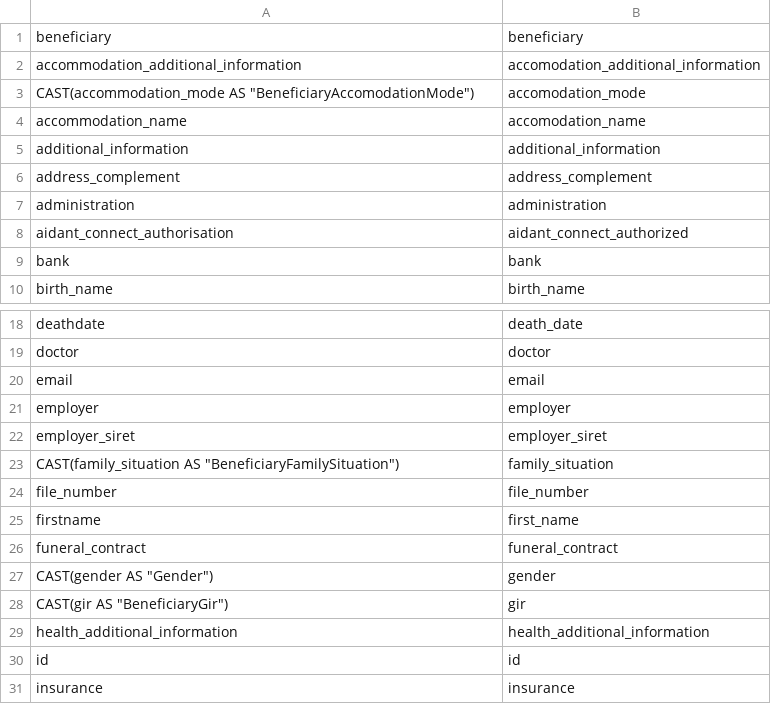
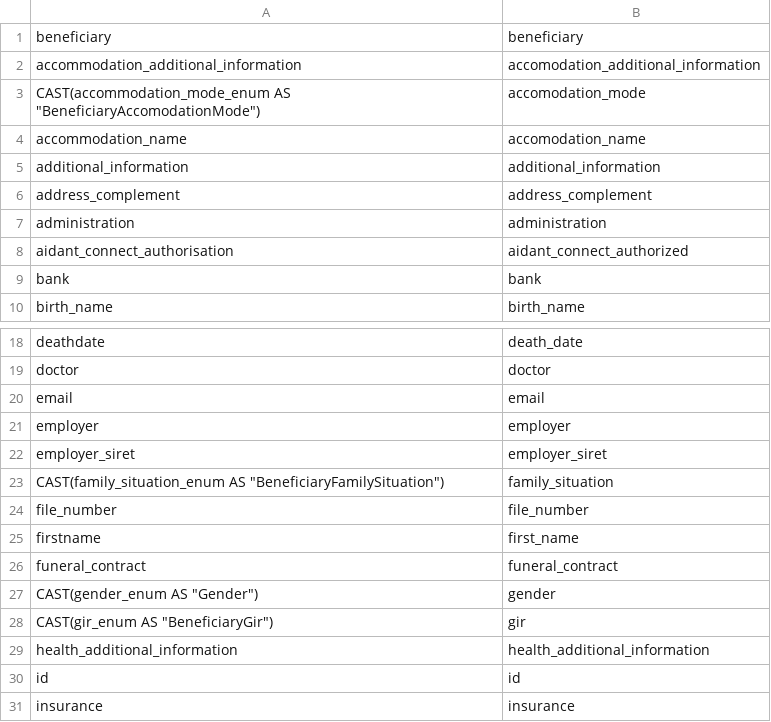
Before and after one commit to tglatt/mon-suivi-social-migration, a CSV file: sql/03_beneficiary/mapping.csv, drawn as a sheet; only a part is shown, gaps mark what is left out; the diff covers the shown part only.

```diff
--- a/sql/03_beneficiary/mapping.csv
+++ b/sql/03_beneficiary/mapping.csv
@@ -2,3 +2,3 @@ beneficiary,beneficiary
 accommodation_additional_information,accomodation_additional_information
-CAST(accommodation_mode AS "BeneficiaryAccomodationMode"),accomodation_mode
+CAST(accommodation_mode_enum AS "BeneficiaryAccomodationMode"),accomodation_mode
 accommodation_name,accomodation_name
@@ -22,3 +22,3 @@ employer,employer
 employer_siret,employer_siret
-CAST(family_situation AS "BeneficiaryFamilySituation"),family_situation
+CAST(family_situation_enum AS "BeneficiaryFamilySituation"),family_situation
 file_number,file_number
@@ -26,4 +26,4 @@ firstname,first_name
 funeral_contract,funeral_contract
-CAST(gender AS "Gender"),gender
-CAST(gir AS "BeneficiaryGir"),gir
+CAST(gender_enum AS "Gender"),gender
+CAST(gir_enum AS "BeneficiaryGir"),gir
 health_additional_information,health_additional_information
```
Also changed, not shown: 9 edited cells elsewhere in this file, sql/01_structure/mapping.csv, sql/02_user/mapping.csv, 7 other files.
